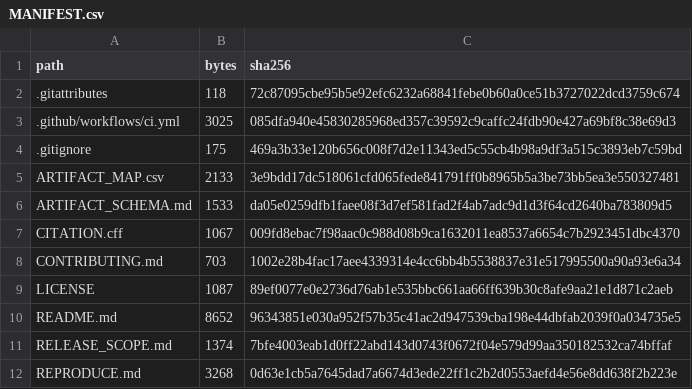
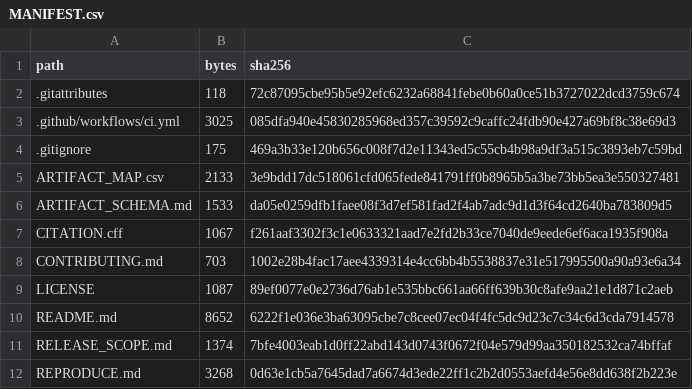
Before and after one commit to loc-k-nguyen/groundwater-plume-forecasting, a CSV file: MANIFEST.csv, drawn as a sheet; only a part is shown.

```diff
--- a/MANIFEST.csv
+++ b/MANIFEST.csv
@@ -6,6 +6,6 @@ ARTIFACT_MAP.csv,2133,3e9bdd17dc518061cfd065fede841791ff0b8965b5a3be73bb5ea3e550
 ARTIFACT_SCHEMA.md,1533,da05e0259dfb1faee08f3d7ef581fad2f4ab7adc9d1d3f64cd2640ba783809d5
-CITATION.cff,1067,009fd8ebac7f98aac0c988d08b9ca1632011ea8537a6654c7b2923451dbc4370
+CITATION.cff,1067,f261aaf3302f3c1e0633321aad7e2fd2b33ce7040de9eede6ef6aca1935f908a
 CONTRIBUTING.md,703,1002e28b4fac17aee4339314e4cc6bb4b5538837e31e517995500a90a93e6a34
 LICENSE,1087,89ef0077e0e2736d76ab1e535bbc661aa66ff639b30c8afe9aa21e1d871c2aeb
-README.md,8652,96343851e030a952f57b35c41ac2d947539cba198e44dbfab2039f0a034735e5
+README.md,8652,6222f1e036e3ba63095cbe7c8cee07ec04f4fc5dc9d23c7c34c6d3cda7914578
 RELEASE_SCOPE.md,1374,7bfe4003eab1d0ff22abd143d0743f0672f04e579d99aa350182532ca74bffaf
```
Also changed, not shown: 2 other files.
